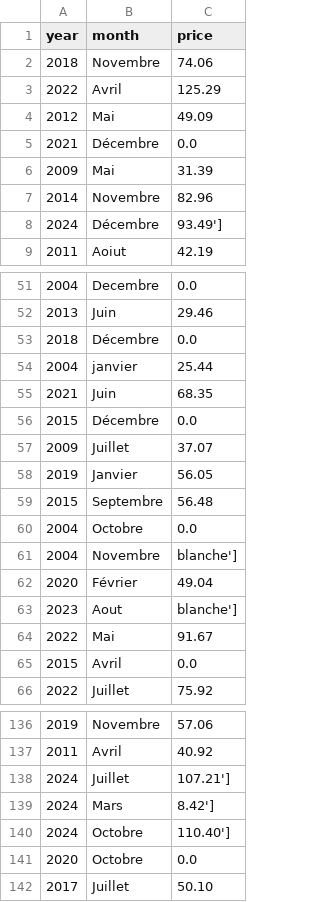
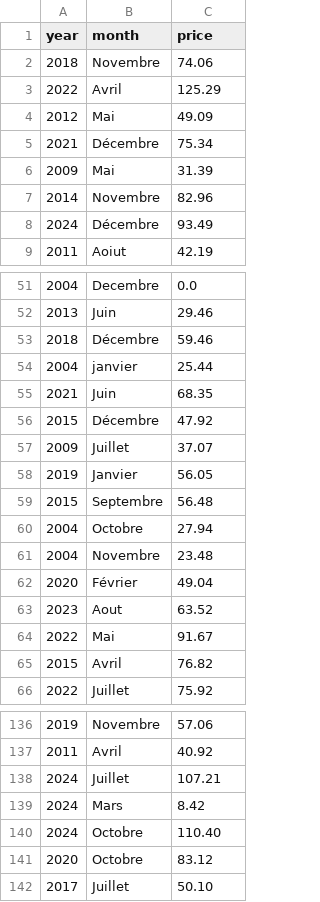
Before and after one commit to RandaBasmalaBenmaiche/crops_algeria, a CSV file: testOCR.csv, drawn as a sheet; only a part is shown, gaps mark what is left out; the diff covers the shown part only; the diff names each change by its address in the sheet, - before the commit and + after, or states it on an @@ line.

```diff
--- a/testOCR.csv
+++ b/testOCR.csv
-C5 (price): 0.0
+C5 (price): 75.34
-C8 (price): 93.49']
+C8 (price): 93.49
-C53 (price): 0.0
+C53 (price): 59.46
-C56 (price): 0.0
+C56 (price): 47.92
-C60 (price): 0.0
+C60 (price): 27.94
-C61 (price): blanche']
+C61 (price): 23.48
-C63 (price): blanche']
+C63 (price): 63.52
-C65 (price): 0.0
+C65 (price): 76.82
-C138 (price): 107.21']
+C138 (price): 107.21
-C139 (price): 8.42']
+C139 (price): 8.42
-C140 (price): 110.40']
+C140 (price): 110.40
-C141 (price): 0.0
+C141 (price): 83.12
```
Also changed, not shown: 2 added rows, 2 removed rows and 33 edited cells elsewhere in this file, 4 other files.
